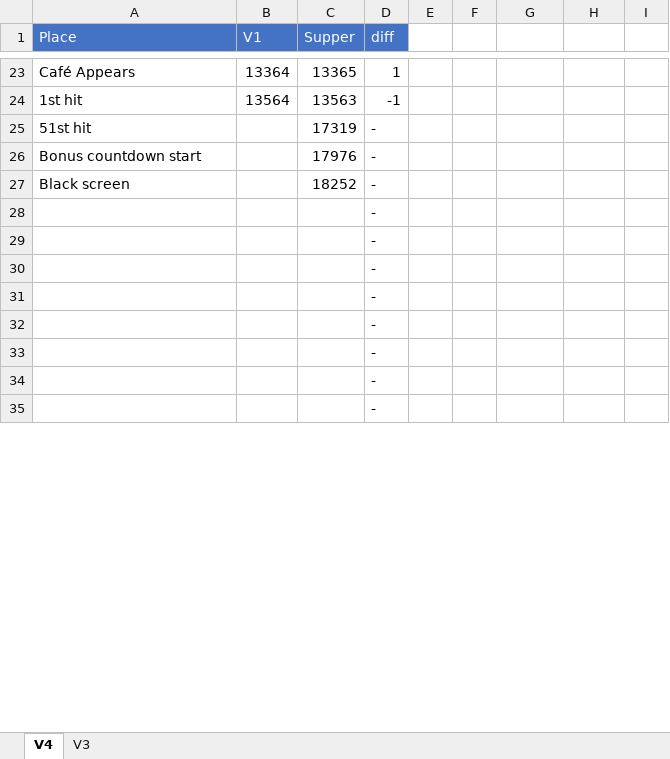
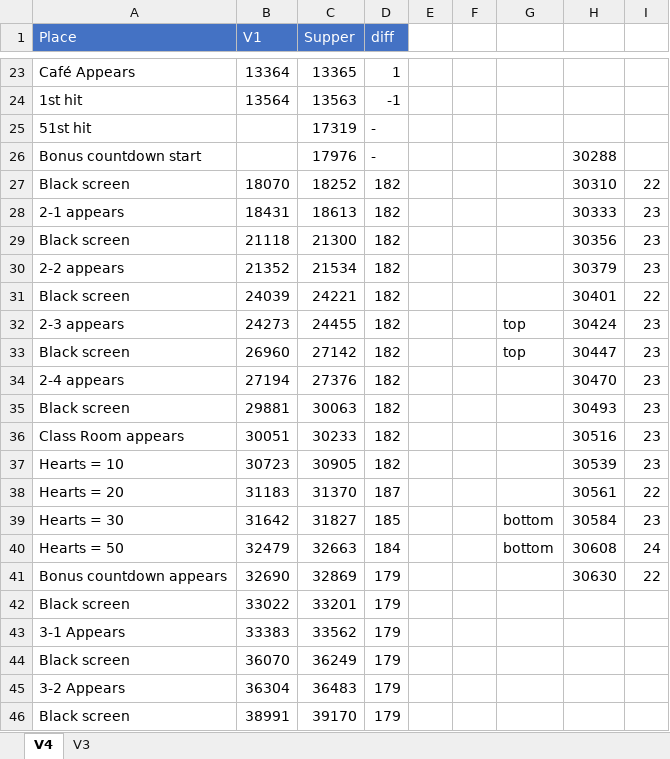
Before and after one commit to adelikat/tas, an Excel workbook: BackToTheFuture/FrameCompare.xlsx, sheet V4, drawn as a sheet; only a part is shown, gaps mark what is left out; values as stored, in another font and other column widths than the file's, no borders; removed rows and columns are numbered as before the commit, all else as after; the diff covers the shown part only; the diff names each change by its address in the sheet, - before the commit and + after, or states it on an @@ line.

Commit message:
back to the future - up to 4-4, 181 frames ahead of fastest known wip

```diff
--- a/BackToTheFuture/FrameCompare.xlsx (sheet V4)
+++ b/BackToTheFuture/FrameCompare.xlsx (sheet V4)
-H26: (empty)
+H26: 30288
-B27 (V1): (empty)
+B27 (V1): 18070
-D27 (diff): -
+D27 (diff): 182
-H27: (empty)
+H27: 30310
-I27: (empty)
+I27: 22
-row 28:  |  |  | -
-row 29:  |  |  | -
-row 30:  |  |  | -
-row 31:  |  |  | -
-row 32:  |  |  | -
-row 33:  |  |  | -
-row 34:  |  |  | -
-row 35:  |  |  | -
+row 28: 2-1 appears | 18431 | 18613 | 182 |  |  |  | 30333 | 23
+row 29: Black screen | 21118 | 21300 | 182 |  |  |  | 30356 | 23
+row 30: 2-2 appears | 21352 | 21534 | 182 |  |  |  | 30379 | 23
+row 31: Black screen | 24039 | 24221 | 182 |  |  |  | 30401 | 22
+row 32: 2-3 appears | 24273 | 24455 | 182 |  |  | top | 30424 | 23
+row 33: Black screen | 26960 | 27142 | 182 |  |  | top | 30447 | 23
+row 34: 2-4 appears | 27194 | 27376 | 182 |  |  |  | 30470 | 23
+row 35: Black screen | 29881 | 30063 | 182 |  |  |  | 30493 | 23
+row 36: Class Room appears | 30051 | 30233 | 182 |  |  |  | 30516 | 23
+row 37: Hearts = 10 | 30723 | 30905 | 182 |  |  |  | 30539 | 23
+row 38: Hearts = 20 | 31183 | 31370 | 187 |  |  |  | 30561 | 22
+row 39: Hearts = 30 | 31642 | 31827 | 185 |  |  | bottom | 30584 | 23
+row 40: Hearts = 50 | 32479 | 32663 | 184 |  |  | bottom | 30608 | 24
+row 41: Bonus countdown appears | 32690 | 32869 | 179 |  |  |  | 30630 | 22
+row 42: Black screen | 33022 | 33201 | 179
+row 43: 3-1 Appears | 33383 | 33562 | 179
+row 44: Black screen | 36070 | 36249 | 179
+row 45: 3-2 Appears | 36304 | 36483 | 179
+row 46: Black screen | 38991 | 39170 | 179
```
Also changed, not shown: 14 added rows and 1 edited cell elsewhere in this sheet, 3 other files.
